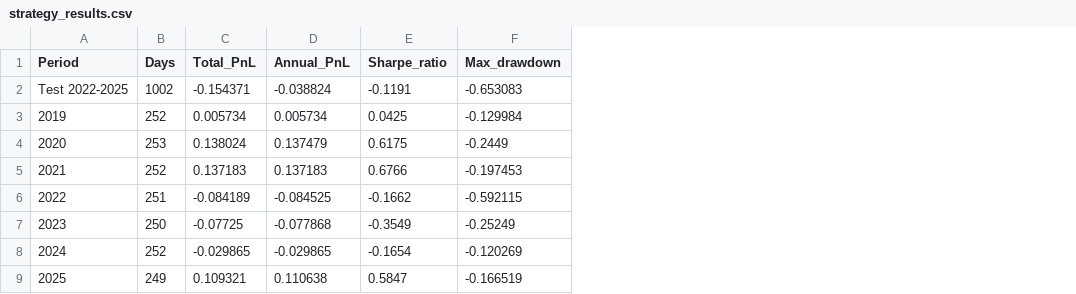
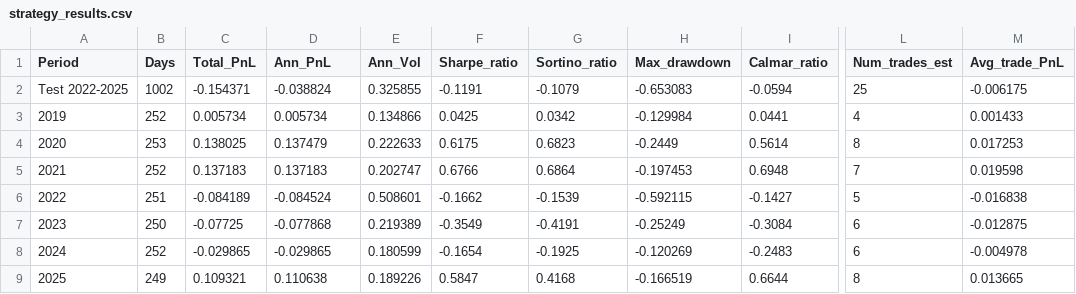
Before and after one commit to MichelleDataSci/pairs-trading-capstone, a CSV file: outputs/reports/strategy_results.csv, drawn as a sheet; only a part is shown, gaps mark what is left out; the diff names each change by its address in the sheet, - before the commit and + after, or states it on an @@ line.

Commit message:
Add OHLC/Volume to master data, expand EDA and strategy outputs
Phase 1: rebuild master_data.csv with full OHLC + Volume per ticker
(41 cols); fix yfinance end date to 2026-01-01 so 2025-12-31 is
included (2,010 trading days).

Phase 2: add benchmark comparison chart (each stock vs S&P 500),
60-day rolling correlation for top 6 pairs, VIX sensitivity analysis
(correlation, avg returns, ann. vol by high/low VIX regime), and
written EDA conclusion. Update phase2_eda_report.md with all new
sections and output file inventory.

Phase 3: expand compute_metrics with Sortino, Calmar, annualised
vol/P&L, trade count, avg trade P&L; add explicit train/test/full
comparison table, individual trade log (26 trades), benchmark
comparison vs buy-hold AMZN/META/equal-weight/S&P 500, 36-combination
parameter sensitivity grid, and written strategy conclusion. Update
phase3_report.md to document all new outputs and conclusions.

```diff
--- a/outputs/reports/strategy_results.csv
+++ b/outputs/reports/strategy_results.csv
+column E (Ann_Vol), rows 2-9: 0.325855 | 0.134866 | 0.222633 | 0.202747 | 0.508601 | 0.219389 | 0.180599 | 0.189226
+column G (Sortino_ratio), rows 2-9: -0.1079 | 0.0342 | 0.6823 | 0.6864 | -0.1539 | -0.4191 | -0.1925 | 0.4168
+column I (Calmar_ratio), rows 2-9: -0.0594 | 0.0441 | 0.5614 | 0.6948 | -0.1427 | -0.3084 | -0.2483 | 0.6644
+column L (Num_trades_est), rows 2-9: 25 | 4 | 8 | 7 | 5 | 6 | 6 | 8
+column M (Avg_trade_PnL), rows 2-9: -0.006175 | 0.001433 | 0.017253 | 0.019598 | -0.016838 | -0.012875 | -0.004978 | 0.013665
-D1: Annual_PnL
+D1: Ann_PnL
-C4 (Total_PnL): 0.138024
+C4 (Total_PnL): 0.138025
-D6 (Ann_PnL): -0.084525
+D6 (Ann_PnL): -0.084524
```
Also changed, not shown: data/raw/AAPL_raw.csv, data/raw/GOOGL_raw.csv, 29 other files.
